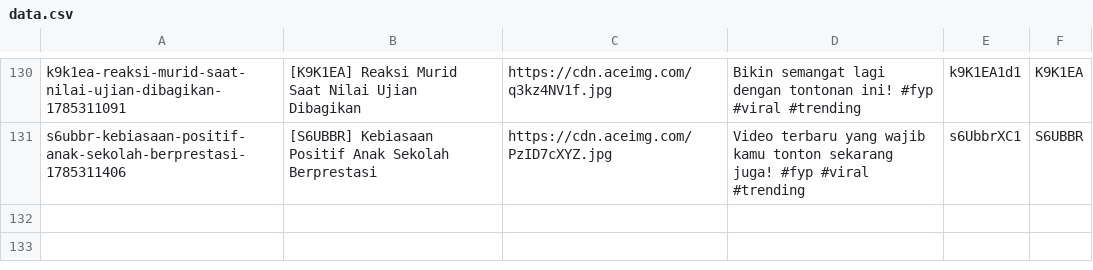
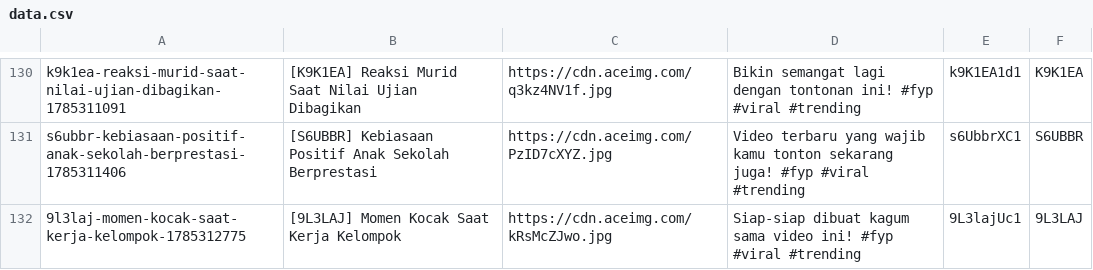
Before and after one commit to mrslurak1-design/data, a CSV file: data.csv, drawn as a sheet; only a part is shown, gaps mark what is left out.

Commit message:
Update database CSV via Blogger Admin Panel

```diff
--- a/data.csv
+++ b/data.csv
@@ -131 +131,2 @@ k9k1ea-reaksi-murid-saat-nilai-ujian-dibagikan-1785311091,[K9K1EA] Reaksi Murid
 s6ubbr-kebiasaan-positif-anak-sekolah-berprestasi-1785311406,[S6UBBR] Kebiasaan Positif Anak Sekolah Berprestasi,https://cdn.aceimg.com/PzID7cXYZ.jpg,Video terbaru yang wajib kamu tonton sekarang juga! #fyp #viral #trending,s6UbbrXC1,S6UBBR
+9l3laj-momen-kocak-saat-kerja-kelompok-1785312775,[9L3LAJ] Momen Kocak Saat Kerja Kelompok,https://cdn.aceimg.com/kRsMcZJwo.jpg,Siap-siap dibuat kagum sama video ini! #fyp #viral #trending,9L3lajUc1,9L3LAJ
```
